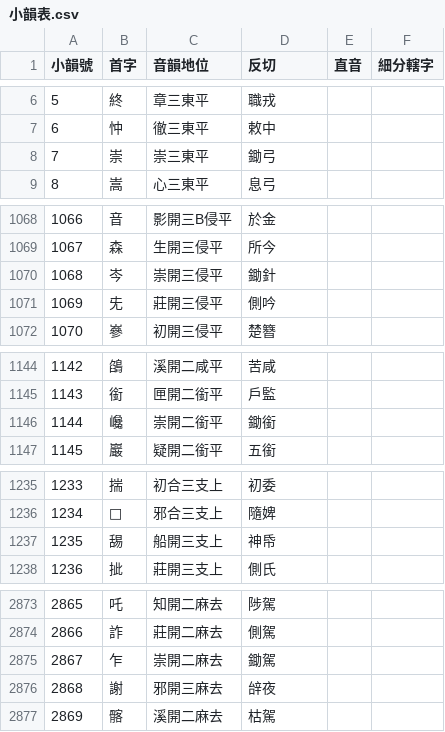
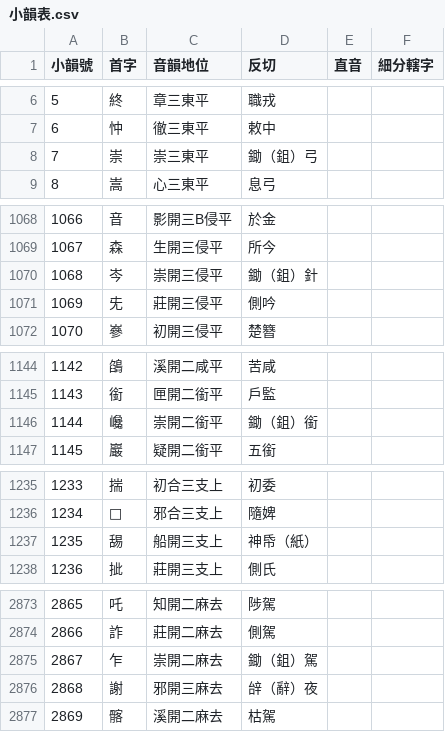
Before and after one commit to nk2028/tshet-uinh-data, a CSV file: src/小韻表.csv, drawn as a sheet; only a part is shown, gaps mark what is left out; the diff covers the shown part only.

```diff
--- a/src/小韻表.csv
+++ b/src/小韻表.csv
@@ -7,3 +7,3 @@
 6,忡,徹三東平,敕中,,
-7,崇,崇三東平,鋤弓,,
+7,崇,崇三東平,鋤（鉏）弓,,
 8,嵩,心三東平,息弓,,
@@ -1069,3 +1069,3 @@
 1067,森,生開三侵平,所今,,
-1068,岑,崇開三侵平,鋤針,,
+1068,岑,崇開三侵平,鋤（鉏）針,,
 1069,兂,莊開三侵平,側吟,,
@@ -1145,3 +1145,3 @@
 1143,銜,匣開二銜平,戶監,,
-1144,巉,崇開二銜平,鋤銜,,
+1144,巉,崇開二銜平,鋤（鉏）銜,,
 1145,巖,疑開二銜平,五銜,,
@@ -1236,3 +1236,3 @@
 1234,𤢍,邪合三支上,隨婢,,
-1235,舓,船開三支上,神帋,,
+1235,舓,船開三支上,神帋（紙）,,
 1236,㧗,莊開三支上,側氏,,
@@ -2874,4 +2874,4 @@
 2866,詐,莊開二麻去,側駕,,
-2867,乍,崇開二麻去,鋤駕,,
-2868,謝,邪開三麻去,辝夜,,
+2867,乍,崇開二麻去,鋤（鉏）駕,,
+2868,謝,邪開三麻去,辝（辭）夜,,
 2869,髂,溪開二麻去,枯駕,,
```
Also changed, not shown: 17 edited cells elsewhere in this file, 1 other file.
